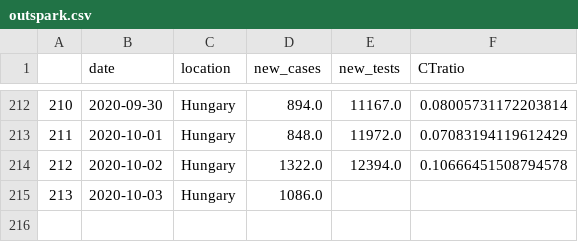
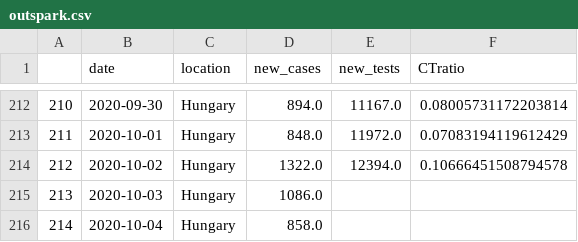
Before and after one commit to sandorbihary/AgnesRiport, a CSV file: outspark.csv, drawn as a sheet; only a part is shown, gaps mark what is left out; the diff names each change by its address in the sheet, - before the commit and + after, or states it on an @@ line.

```diff
--- a/outspark.csv
+++ b/outspark.csv
+row 216: 214 | 2020-10-04 | Hungary | 858.0
```
Also changed, not shown: 4 other files.
